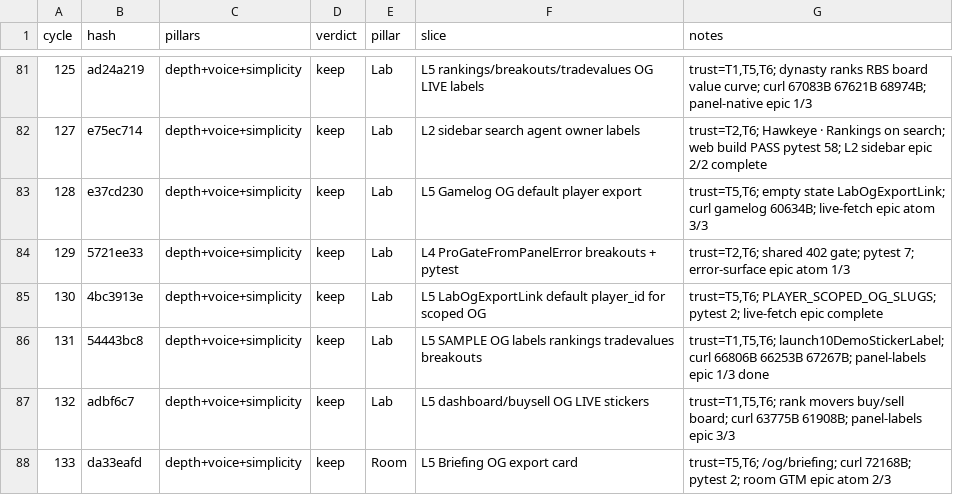
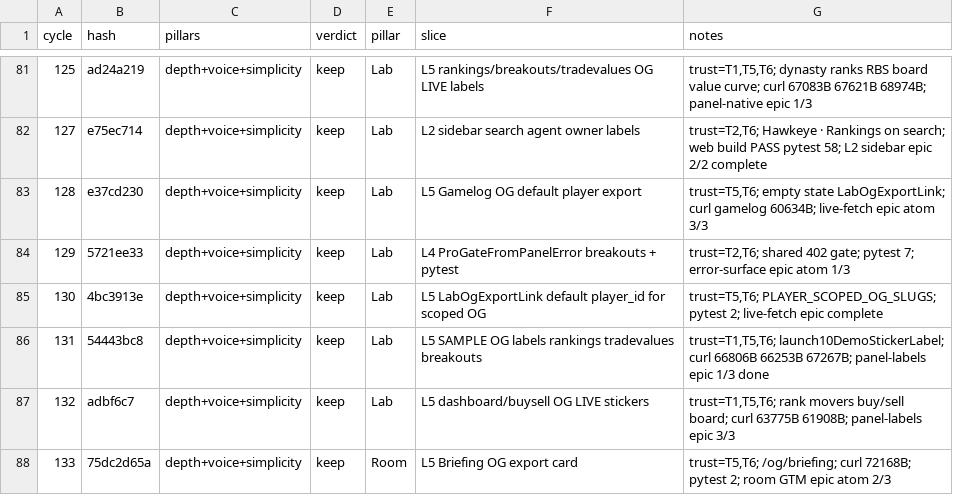
Before and after one commit to swaggerdagger987/razzle, a TSV file: docs/v2/results.tsv, drawn as a sheet; only a part is shown, gaps mark what is left out.

```diff
--- a/docs/v2/results.tsv
+++ b/docs/v2/results.tsv
@@ -87,2 +87,2 @@ cycle	hash	pillars	verdict	pillar	slice	notes
 132	adbf6c7	depth+voice+simplicity	keep	Lab	L5 dashboard/buysell OG LIVE stickers	trust=T1,T5,T6; rank movers buy/sell board; curl 63775B 61908B; panel-labels epic 3/3
-133	da33eafd	depth+voice+simplicity	keep	Room	L5 Briefing OG export card	trust=T5,T6; /og/briefing; curl 72168B; pytest 2; room GTM epic atom 2/3
+133	75dc2d65a	depth+voice+simplicity	keep	Room	L5 Briefing OG export card	trust=T5,T6; /og/briefing; curl 72168B; pytest 2; room GTM epic atom 2/3
```
Also changed, not shown: 4 other files.
